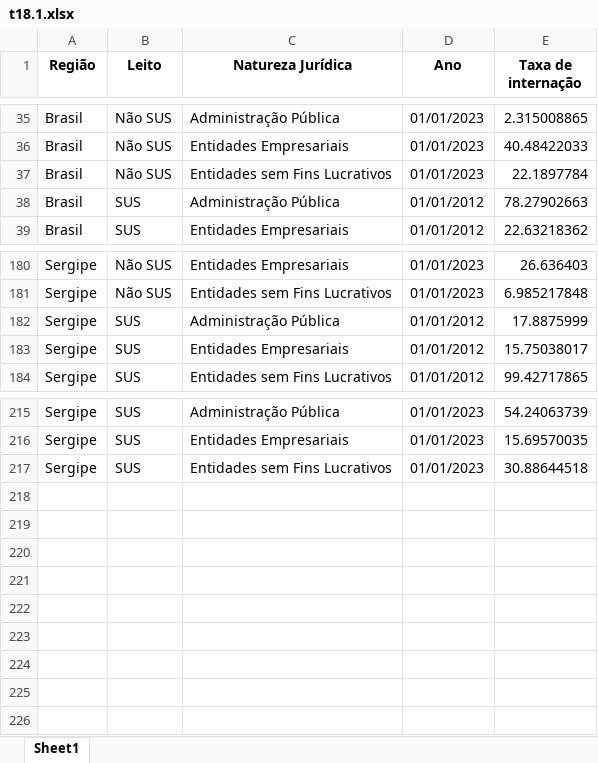
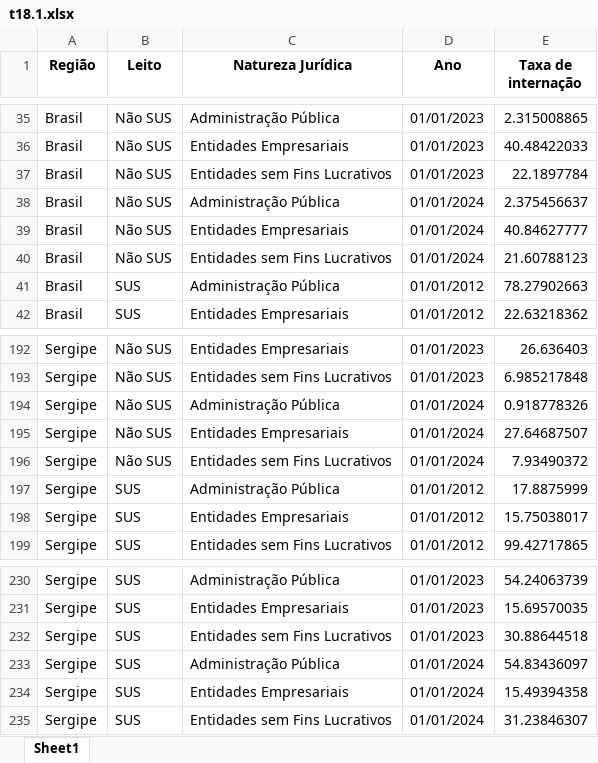
Before and after one commit to anuariosocieconomico/T25, an Excel workbook: Data/t18.1.xlsx, sheet Sheet1, drawn as a sheet; only a part is shown, gaps mark what is left out; values as stored, in another font and other column widths than the file's, no borders; the diff covers the shown part only; the diff names each change by its address in the sheet, - before the commit and + after, or states it on an @@ line.

```diff
--- a/Data/t18.1.xlsx (sheet Sheet1)
+++ b/Data/t18.1.xlsx (sheet Sheet1)
+row 38: Brasil | Não SUS | Administração Pública | 01/01/2024 | 2.375456637
+row 39: Brasil | Não SUS | Entidades Empresariais | 01/01/2024 | 40.84627777
+row 40: Brasil | Não SUS | Entidades sem Fins Lucrativos | 01/01/2024 | 21.60788123
+row 194: Sergipe | Não SUS | Administração Pública | 01/01/2024 | 0.918778326
+row 195: Sergipe | Não SUS | Entidades Empresariais | 01/01/2024 | 27.64687507
+row 196: Sergipe | Não SUS | Entidades sem Fins Lucrativos | 01/01/2024 | 7.93490372
+row 233: Sergipe | SUS | Administração Pública | 01/01/2024 | 54.83436097
+row 234: Sergipe | SUS | Entidades Empresariais | 01/01/2024 | 15.49394358
+row 235: Sergipe | SUS | Entidades sem Fins Lucrativos | 01/01/2024 | 31.23846307
```
Also changed, not shown: 9 added rows and 72 edited cells elsewhere in this sheet, 3 other files.
